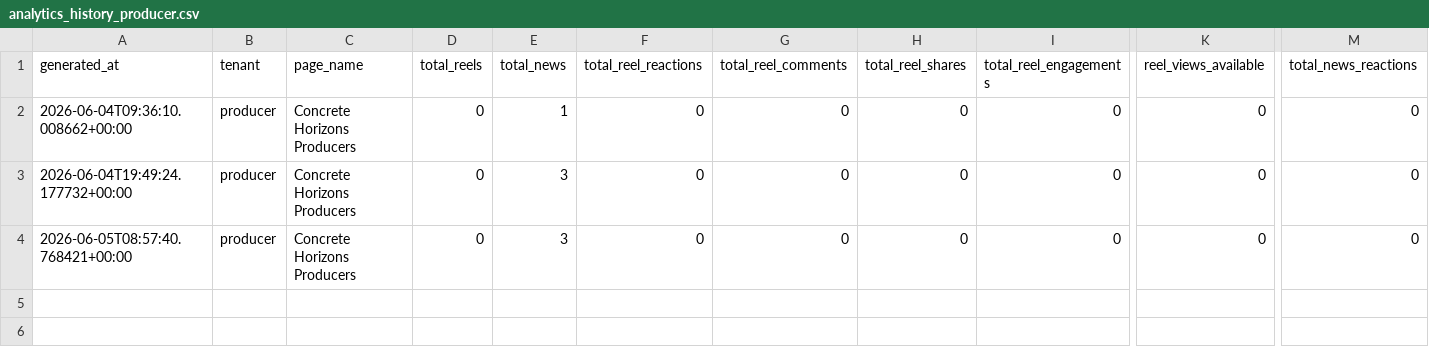
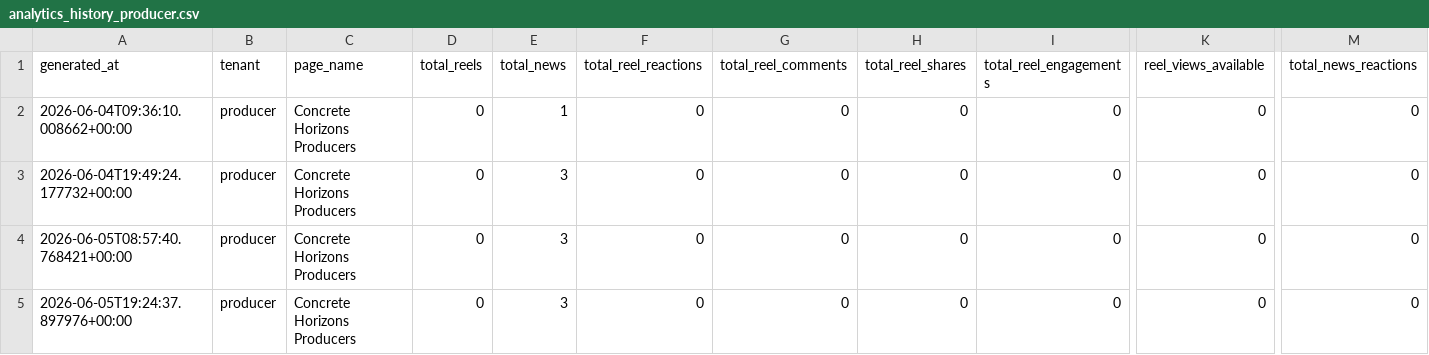
Before and after one commit to ourovectr/Tenets, a CSV file: analytics_history_producer.csv, drawn as a sheet; only a part is shown, gaps mark what is left out; rows hold the shown columns only; the diff names each change by its address in the sheet, - before the commit and + after, or states it on an @@ line.

```diff
--- a/analytics_history_producer.csv
+++ b/analytics_history_producer.csv
+row 5: 2026-06-05T19:24:37.897976+00:00 | producer | Concrete Horizons Producers | 0 | 3 | 0 | 0 | 0 | 0 | 0 | 0
```
